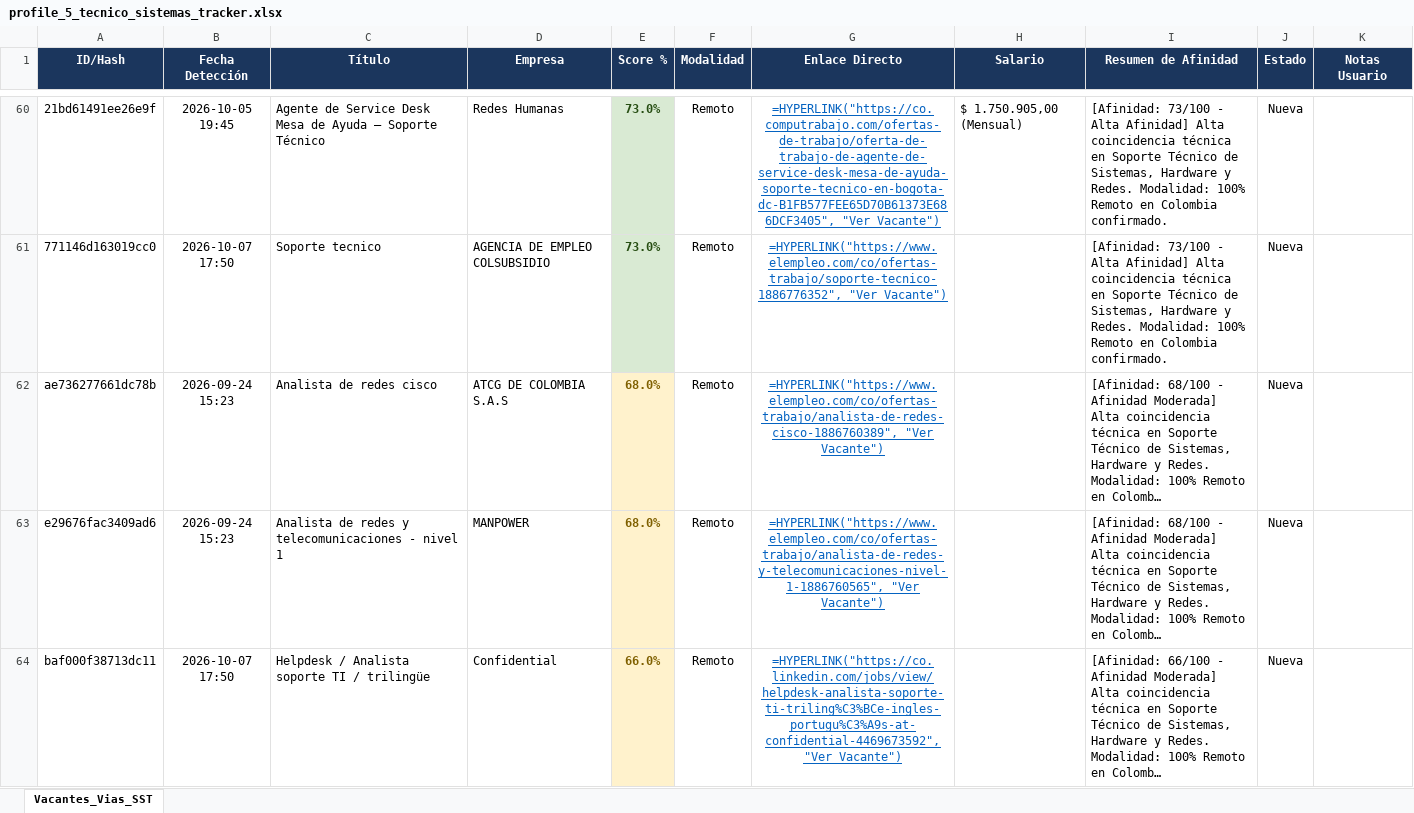
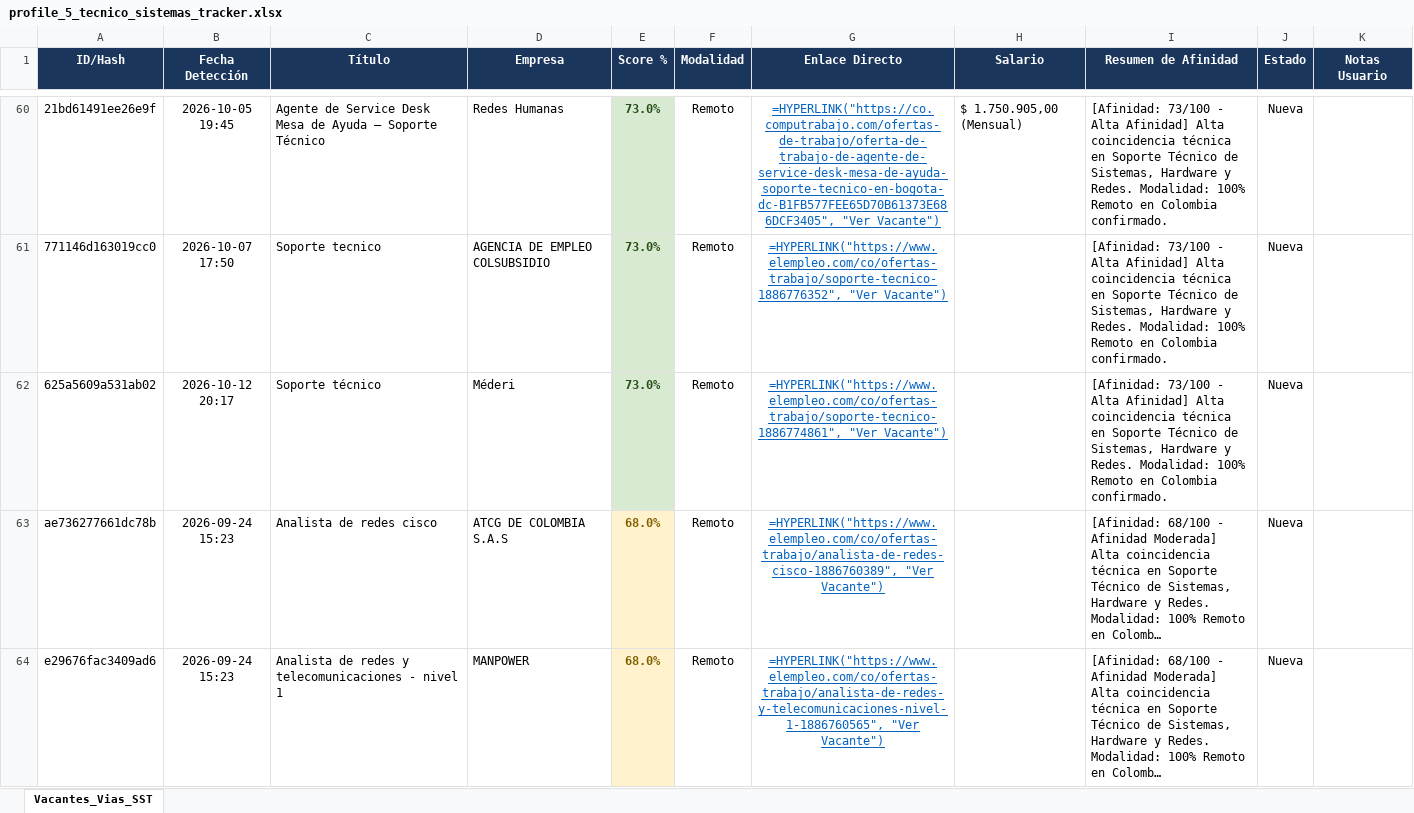
Before and after one commit to alejandromoli32-ui/tracker-jobs, an Excel workbook: output/profile_5_tecnico_sistemas_tracker.xlsx, sheet Vacantes_Vias_SST, drawn as a sheet; only a part is shown, gaps mark what is left out; the shorter side is filled out with more unchanged rows; long unchanged cells end in …; values as stored, in another font and other column widths than the file's, no borders; formulas without a stored value are shown as written; the diff covers the shown part only; the diff names each change by its address in the sheet, - before the commit and + after, or states it on an @@ line.

```diff
--- a/output/profile_5_tecnico_sistemas_tracker.xlsx (sheet Vacantes_Vias_SST)
+++ b/output/profile_5_tecnico_sistemas_tracker.xlsx (sheet Vacantes_Vias_SST)
+row 62: 625a5609a531ab02 | 2026-10-12 20:17 | Soporte técnico | Méderi | 73.0% | Remoto | =HYPERLINK("https://www.elempleo.com/co/ofertas-trabajo/soporte-tecnico-1886774861", "Ver Vacante") |  | [Afinidad: 73/100 - Alta Afinidad] Alta coincidencia técnica en Soporte Técnico de Sistemas, Hardware y Redes. Modalidad: 100% Remoto en Colombia confirmado. | Nueva
```
Also changed, not shown: 1 added row elsewhere in this sheet, output/profile_1_civil_vias_sst_tracker.xlsx, output/profile_6_auxiliar_administrativo_tracker.xlsx, 11 other files.
